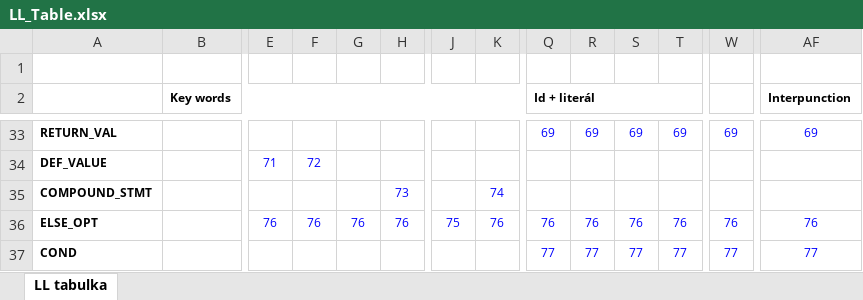
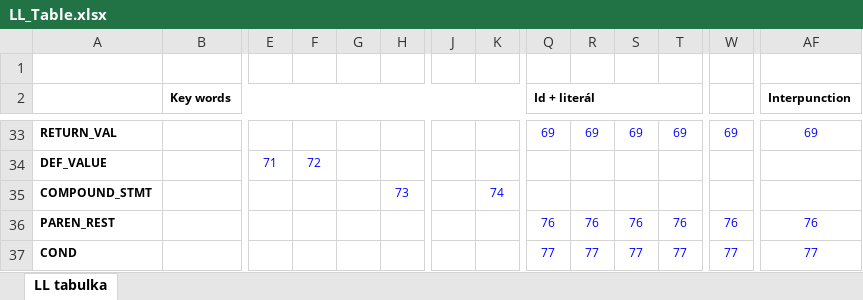
Before and after one commit to FHalas05/IFJ, an Excel workbook: LL_Table.xlsx, sheet LL tabulka, drawn as a sheet; only a part is shown, gaps mark what is left out; values as stored, in another font and other column widths than the file's, no borders; conditional formats not drawn; removed rows and columns are numbered as before the commit, all else as after; rows hold the shown columns only; the diff names each change by its address in the sheet, - before the commit and + after, or states it on an @@ line.

Commit message:
Update LL table: remove ELSE_OPT, add PAREN_REST for unit literal

```diff
--- a/LL_Table.xlsx (sheet LL tabulka)
+++ b/LL_Table.xlsx (sheet LL tabulka)
-row 36: ELSE_OPT |  | 76 | 76 | 76 | 76 | 75 | 76 | 76 | 76 | 76 | 76 | 76 | 76
+row 36: PAREN_REST |  |  |  |  |  |  |  | 76 | 76 | 76 | 76 | 76 | 76
```
